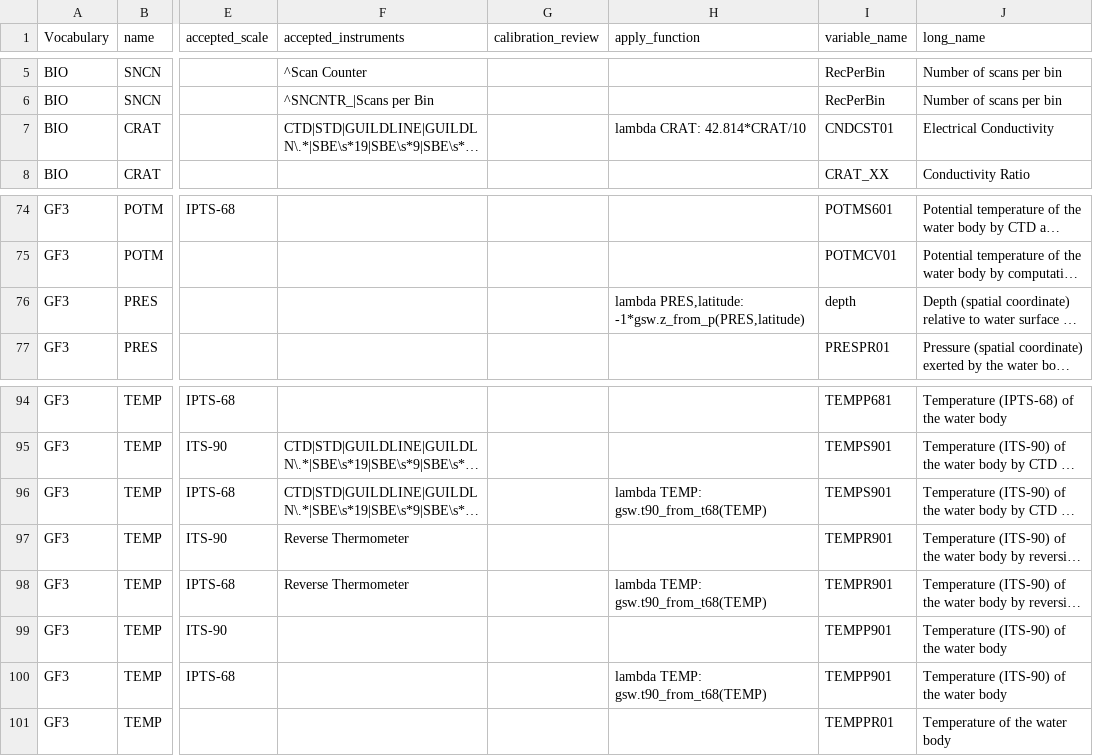
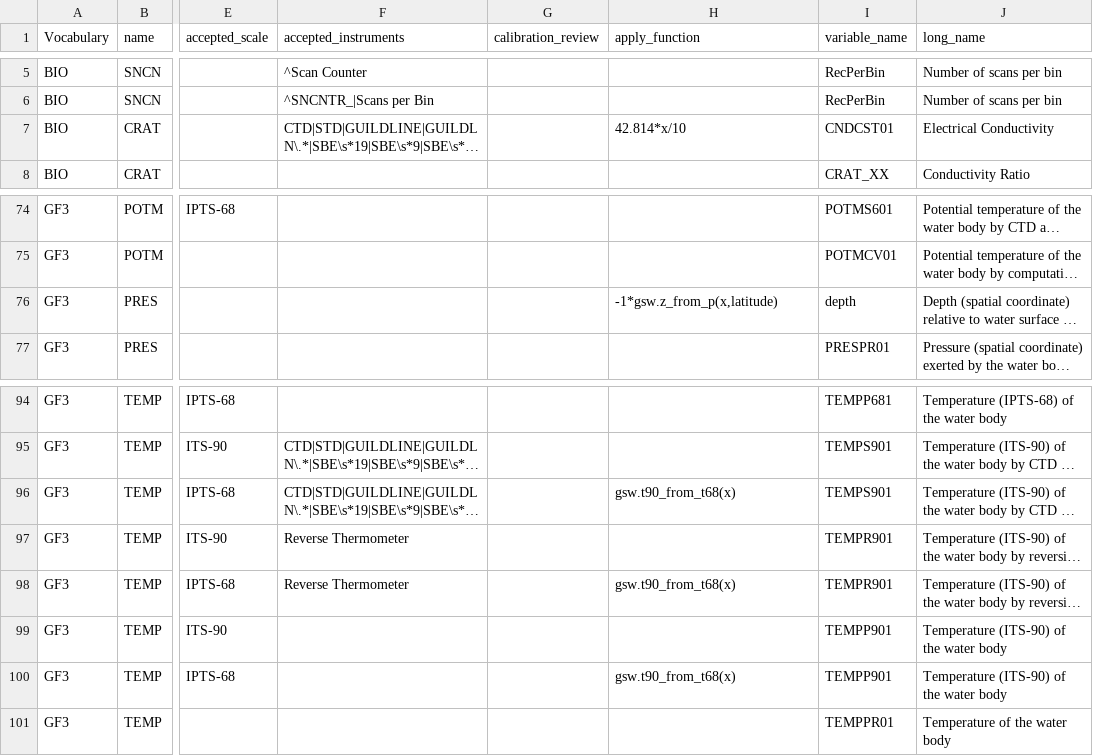
Before and after one commit to cioos-siooc/ocean-data-parser, a CSV file: ocean_data_parser/read/dfo/odf_source/references/reference_vocabulary.csv, drawn as a sheet; only a part is shown, gaps mark what is left out; long unchanged cells end in …; the diff names each change by its address in the sheet, - before the commit and + after, or states it on an @@ line.

Commit message:
refactor vocabulary mapping

```diff
--- a/ocean_data_parser/read/dfo/odf_source/references/reference_vocabulary.csv
+++ b/ocean_data_parser/read/dfo/odf_source/references/reference_vocabulary.csv
-H7 (apply_function): lambda CRAT: 42.814*CRAT/10
+H7 (apply_function): 42.814*x/10
-H76 (apply_function): lambda PRES,latitude: -1*gsw.z_from_p(PRES,latitude)
+H76 (apply_function): -1*gsw.z_from_p(x,latitude)
-H96 (apply_function): lambda TEMP: gsw.t90_from_t68(TEMP)
+H96 (apply_function): gsw.t90_from_t68(x)
-H98 (apply_function): lambda TEMP: gsw.t90_from_t68(TEMP)
+H98 (apply_function): gsw.t90_from_t68(x)
-H100 (apply_function): lambda TEMP: gsw.t90_from_t68(TEMP)
+H100 (apply_function): gsw.t90_from_t68(x)
```
Also changed, not shown: 1 other file.
